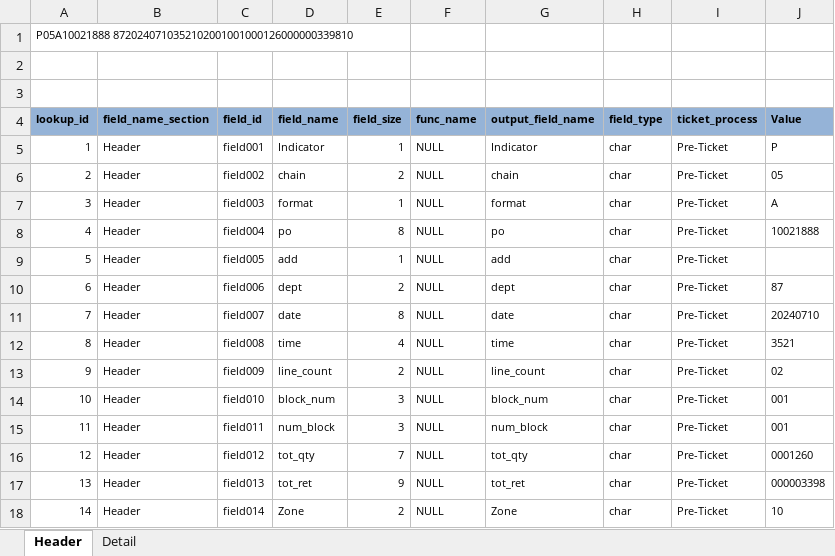
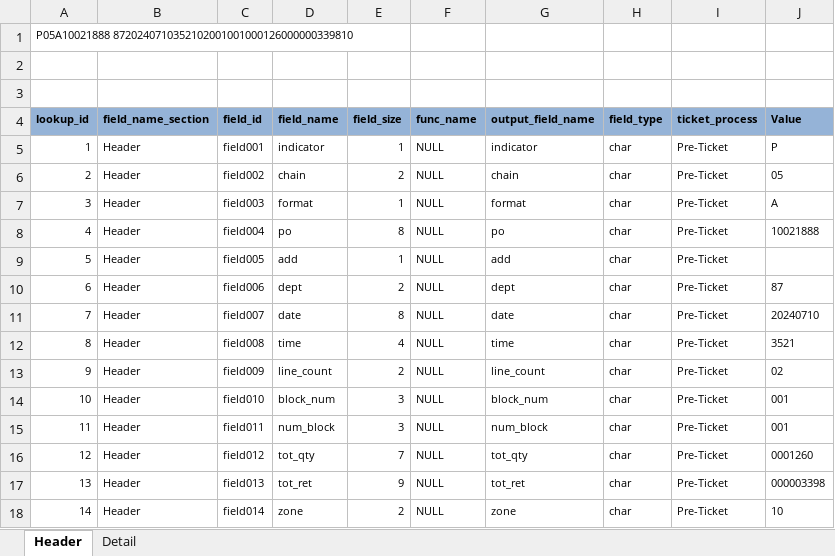
Before and after one commit to VimalaKMVN/OkGen, an Excel workbook: data/OkFileDefinitions/TJXEWMS_PreticketLayout.xlsx, sheet Header, drawn as a sheet; values as stored, in another font and other column widths than the file's, no borders; the diff names each change by its address in the sheet, - before the commit and + after, or states it on an @@ line.

```diff
--- a/data/OkFileDefinitions/TJXEWMS_PreticketLayout.xlsx (sheet Header)
+++ b/data/OkFileDefinitions/TJXEWMS_PreticketLayout.xlsx (sheet Header)
-D5 (field_name): Indicator
+D5 (field_name): indicator
-G5 (output_field_name): Indicator
+G5 (output_field_name): indicator
-D18 (field_name): Zone
+D18 (field_name): zone
-G18 (output_field_name): Zone
+G18 (output_field_name): zone
```
Also changed, not shown: 10 other files.
